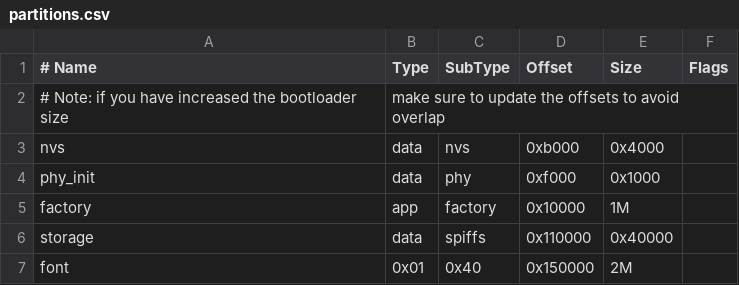
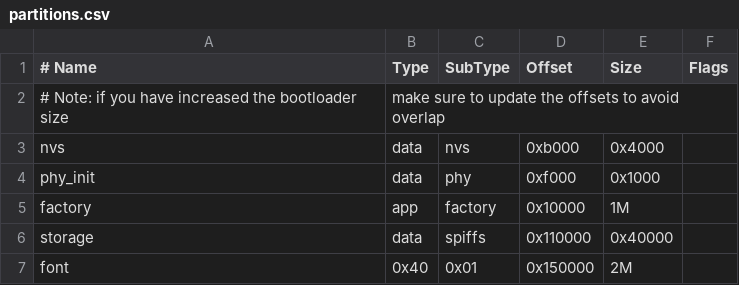
Before and after one commit to zhifei19/DeskScreen-LowCost, a CSV file: partitions.csv, drawn as a sheet.

```diff
--- a/partitions.csv
+++ b/partitions.csv
@@ -6,2 +6,2 @@ factory,  app,  factory, 0x10000, 1M,
 storage,  data, spiffs,  0x110000,0x40000,
-font,     0x01, 0x40,    0x150000,2M,
+font,     0x40, 0x01,    0x150000,2M,
```
Also changed, not shown: 8 other files.
